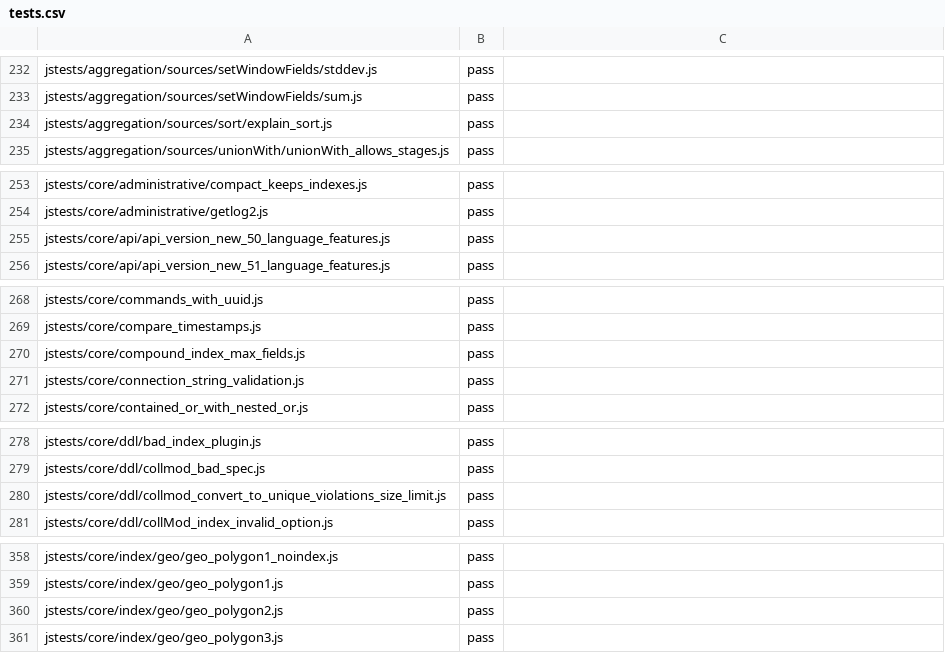
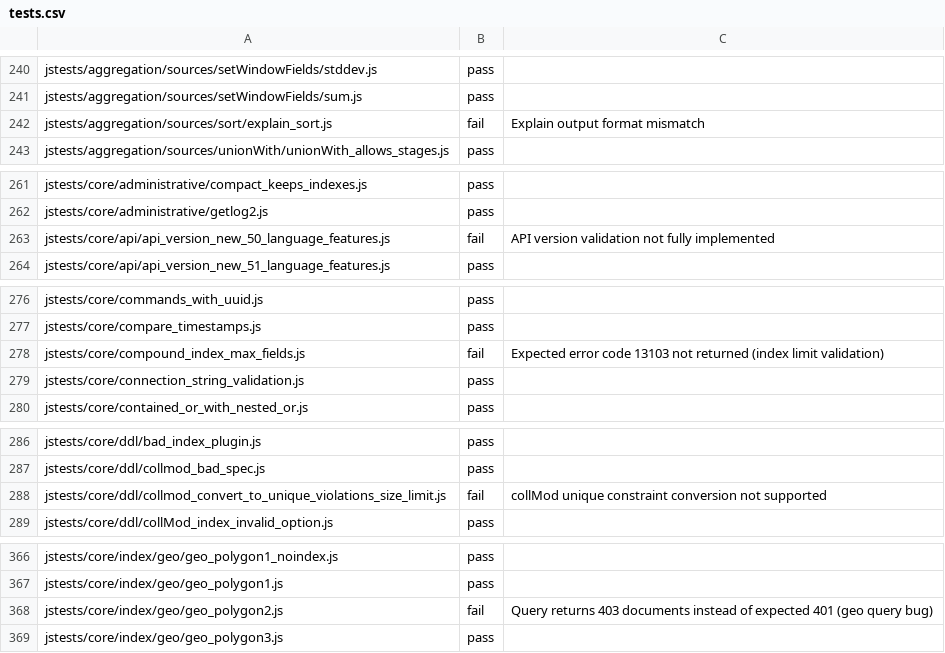
Before and after one commit to shuaitian-git/documentdb, a CSV file: testing/jstests/tests.csv, drawn as a sheet; only a part is shown, gaps mark what is left out; the diff covers the shown part only.

Commit message:
fix flaky - 5 flaky tests left jstests/core/index/geo/geo_mindistance.js jstests/core/index/index13.js jstests/core/index/index8.js jstests/core/query/not/not1.js jstests/core/query/sort/sort10.js
Signed-off-by: Shuai Tian <shuaitian@microsoft.com>

```diff
--- a/testing/jstests/tests.csv
+++ b/testing/jstests/tests.csv
@@ -233,3 +241,3 @@ jstests/aggregation/sources/setWindowFields/stddev.js,pass
 jstests/aggregation/sources/setWindowFields/sum.js,pass
-jstests/aggregation/sources/sort/explain_sort.js,pass
+jstests/aggregation/sources/sort/explain_sort.js,fail,Explain output format mismatch
 jstests/aggregation/sources/unionWith/unionWith_allows_stages.js,pass
@@ -254,3 +262,3 @@ jstests/core/administrative/compact_keeps_indexes.js,pass
 jstests/core/administrative/getlog2.js,pass
-jstests/core/api/api_version_new_50_language_features.js,pass
+jstests/core/api/api_version_new_50_language_features.js,fail,API version validation not fully implemented
 jstests/core/api/api_version_new_51_language_features.js,pass
@@ -269,3 +277,3 @@ jstests/core/commands_with_uuid.js,pass
 jstests/core/compare_timestamps.js,pass
-jstests/core/compound_index_max_fields.js,pass
+jstests/core/compound_index_max_fields.js,fail,Expected error code 13103 not returned (index limit validation)
 jstests/core/connection_string_validation.js,pass
@@ -279,3 +287,3 @@ jstests/core/ddl/bad_index_plugin.js,pass
 jstests/core/ddl/collmod_bad_spec.js,pass
-jstests/core/ddl/collmod_convert_to_unique_violations_size_limit.js,pass
+jstests/core/ddl/collmod_convert_to_unique_violations_size_limit.js,fail,collMod unique constraint conversion not supported
 jstests/core/ddl/collMod_index_invalid_option.js,pass
@@ -359,3 +367,3 @@ jstests/core/index/geo/geo_polygon1_noindex.js,pass
 jstests/core/index/geo/geo_polygon1.js,pass
-jstests/core/index/geo/geo_polygon2.js,pass
+jstests/core/index/geo/geo_polygon2.js,fail,Query returns 403 documents instead of expected 401 (geo query bug)
 jstests/core/index/geo/geo_polygon3.js,pass
```
Also changed, not shown: 8 added rows and 46 edited cells elsewhere in this file, 3 other files.
